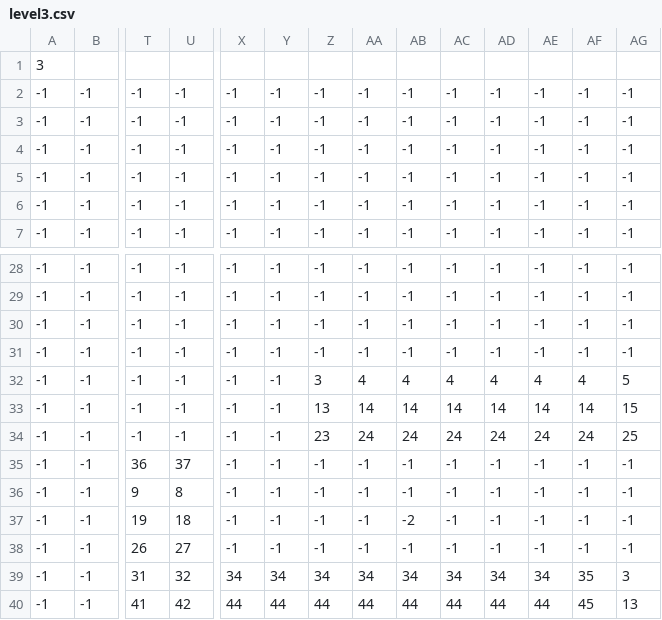
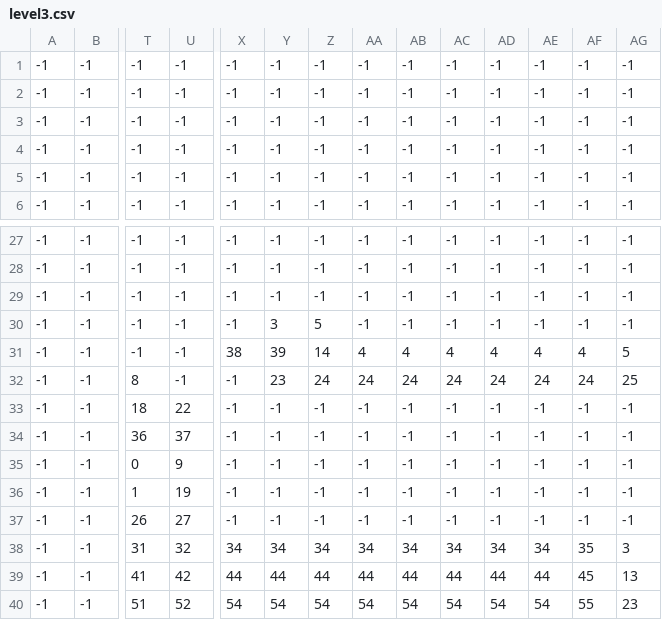
Before and after one commit to Dtay234/DoNotDisturb, a CSV file: Do Not Disturb/Content/levels/level3.csv, drawn as a sheet; only a part is shown, gaps mark what is left out; the shorter side is filled out with more unchanged rows; removed rows and columns are numbered as before the commit, all else as after; rows hold the shown columns only; the diff names each change by its address in the sheet, - before the commit and + after, or states it on an @@ line.

Commit message:
hi

```diff
--- a/Do Not Disturb/Content/levels/level3.csv
+++ b/Do Not Disturb/Content/levels/level3.csv
-row 1: 3
-Y30: -1
+Y30: 3
-Z30: -1
+Z30: 5
-X31: -1
+X31: 38
-Y31: -1
+Y31: 39
-Z31: 3
+Z31: 14
-T32: -1
+T32: 8
-Y32: -1
+Y32: 23
-Z32: 13
+Z32: 24
-AA32: 14
+AA32: 24
-AB32: 14
+AB32: 24
-AC32: 14
+AC32: 24
-AD32: 14
+AD32: 24
-AE32: 14
+AE32: 24
-AF32: 14
+AF32: 24
-AG32: 15
+AG32: 25
-T33: -1
+T33: 18
-U33: -1
+U33: 22
-Z33: 23
+Z33: -1
-AA33: 24
+AA33: -1
-AB33: 24
+AB33: -1
-AC33: 24
+AC33: -1
-AD33: 24
+AD33: -1
-AE33: 24
+AE33: -1
-AF33: 24
+AF33: -1
-AG33: 25
+AG33: -1
-T35: 9
+T35: 0
-U35: 8
+U35: 9
-T36: 19
+T36: 1
-U36: 18
+U36: 19
-AB36: -2
+AB36: -1
```
